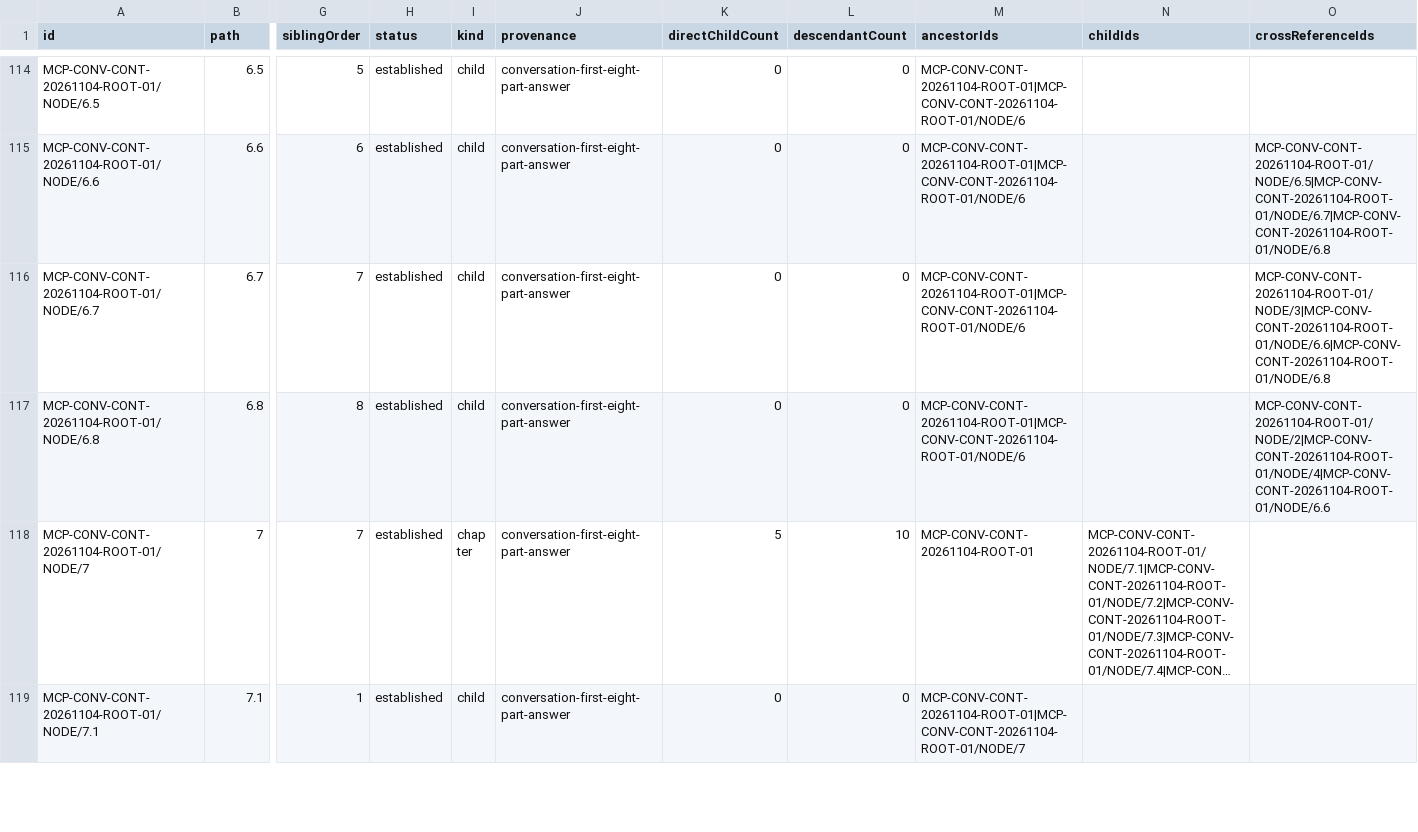
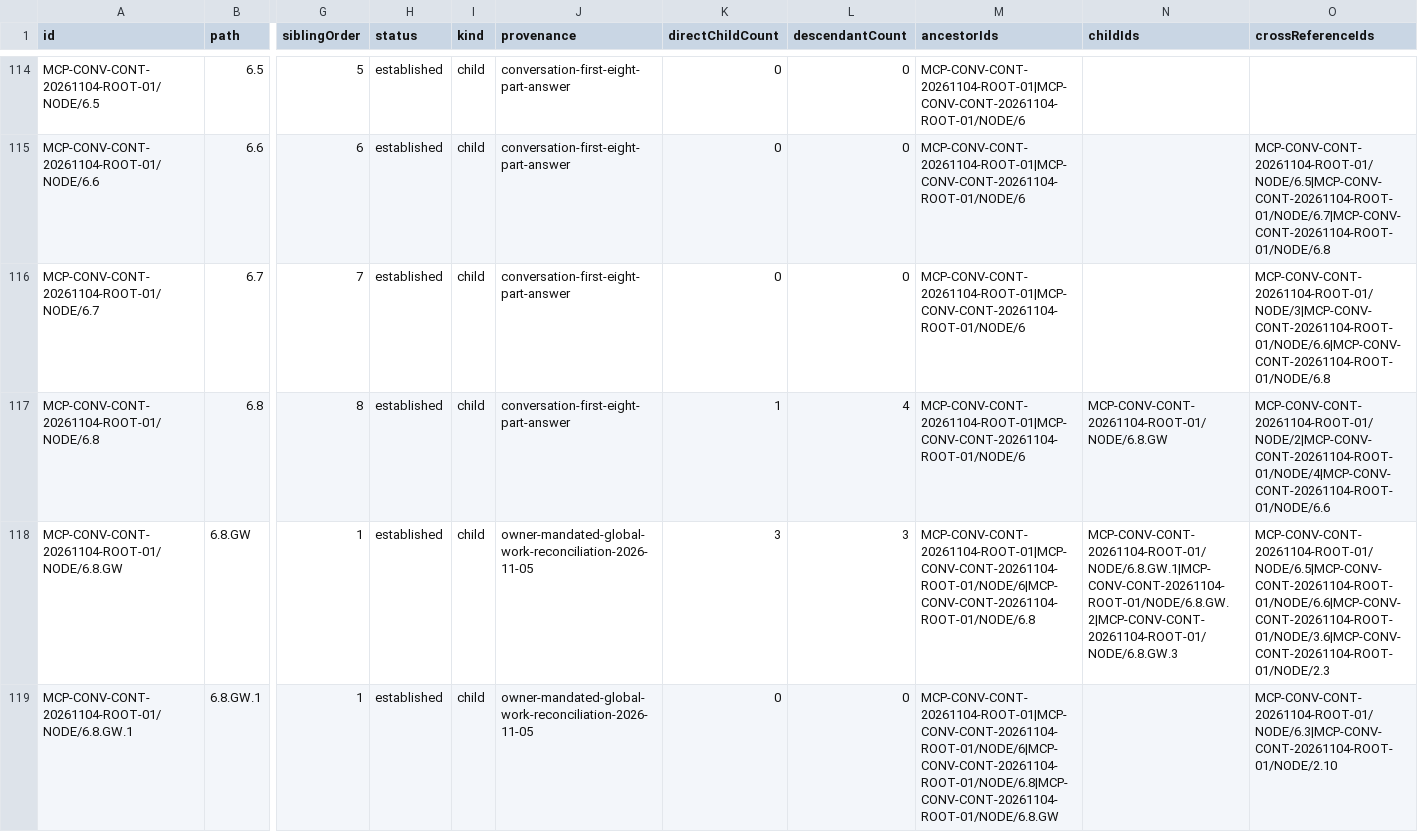
Before and after one commit to Patricked-code/MCP, a CSV file: docs/governance/conversation-continuity/continuity-node-matrix.csv, drawn as a sheet; only a part is shown, gaps mark what is left out; the shorter side is filled out with more unchanged rows; long unchanged cells end in …; rows hold the shown columns only; the diff covers the shown part only; the diff names each change by its address in the sheet, - before the commit and + after, or states it on an @@ line.

Commit message:
docs(continuity): regenerate derived relational and CSV projections for v1.6

```diff
--- a/docs/governance/conversation-continuity/continuity-node-matrix.csv
+++ b/docs/governance/conversation-continuity/continuity-node-matrix.csv
-K117 (directChildCount): 0
+K117 (directChildCount): 1
-L117 (descendantCount): 0
+L117 (descendantCount): 4
-N117 (childIds): (empty)
+N117 (childIds): MCP-CONV-CONT-20261104-ROOT-01/NODE/6.8.GW
+row 118: MCP-CONV-CONT-20261104-ROOT-01/NODE/6.8.GW | 6.8.GW | 1 | established | child | owner-mandated-global-work-reconciliation-2026-11-05 | 3 | 3 | MCP-CONV-CONT-20261104-ROOT-01|MCP-CONV-CONT-20261104-ROOT-01/NODE/6|MCP-CONV-CONT-20261104-ROOT-01/NODE/6.8 | MCP-CONV-CONT-20261104-ROOT-01/NODE/6.8.GW.1|MCP-CONV-CONT-20261104-ROOT-01/NODE/6.8.GW.2|MCP-CONV-CONT-20261104-ROOT-01/NODE/6.8.GW.3 | MCP-CONV-CONT-20261104-ROOT-01/NODE/6.5|MCP-CONV-CONT-20261104-ROOT-01/NODE/6.6|MCP-CONV-CONT-20261104-ROOT-01/NODE/3.6|MCP-CONV-CONT-20261104-ROOT-01/NODE/2.3
+row 119: MCP-CONV-CONT-20261104-ROOT-01/NODE/6.8.GW.1 | 6.8.GW.1 | 1 | established | child | owner-mandated-global-work-reconciliation-2026-11-05 | 0 | 0 | MCP-CONV-CONT-20261104-ROOT-01|MCP-CONV-CONT-20261104-ROOT-01/NODE/6|MCP-CONV-CONT-20261104-ROOT-01/NODE/6.8|MCP-CONV-CONT-20261104-ROOT-01/NODE/6.8.GW |  | MCP-CONV-CONT-20261104-ROOT-01/NODE/6.3|MCP-CONV-CONT-20261104-ROOT-01/NODE/2.10
```
Also changed, not shown: 2 added rows and 2 edited cells elsewhere in this file.
